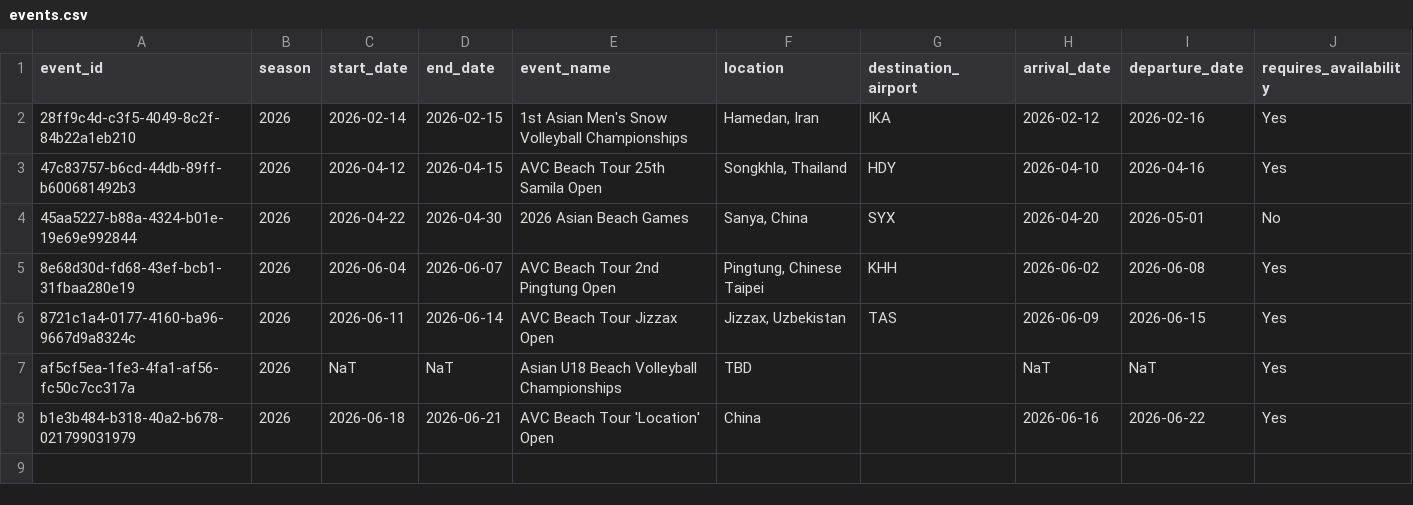
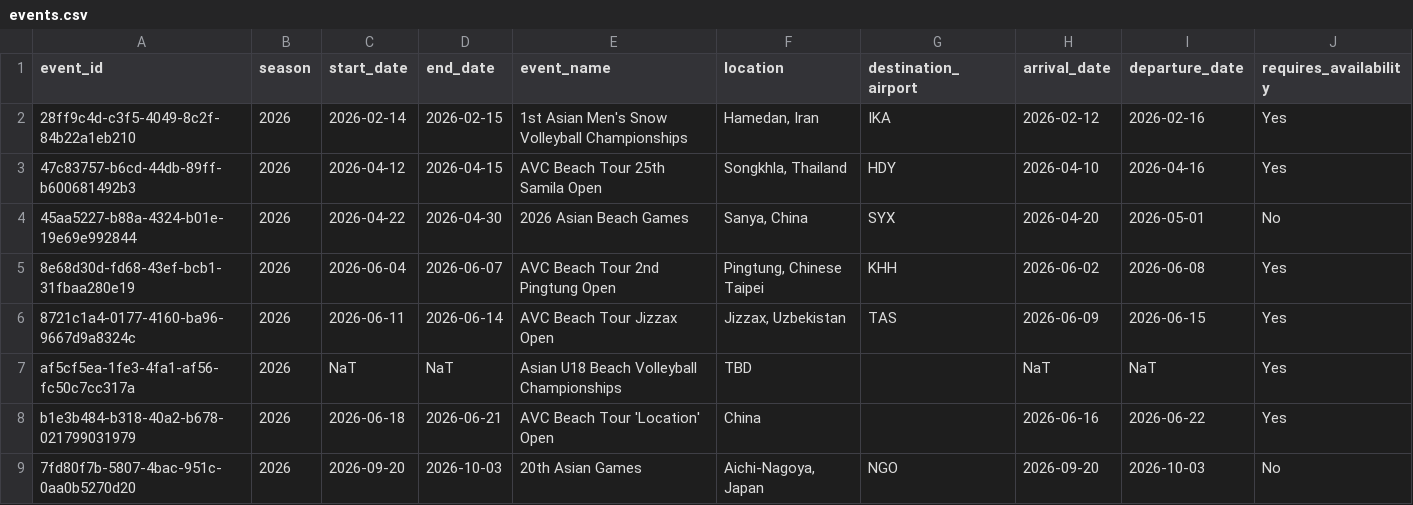
Before and after one commit to avcbeach/referee-database, a CSV file: data/events.csv, drawn as a sheet; the diff names each change by its address in the sheet, - before the commit and + after, or states it on an @@ line.

Commit message:
Update events.csv via referee app

```diff
--- a/data/events.csv
+++ b/data/events.csv
+row 9: 7fd80f7b-5807-4bac-951c-0aa0b5270d20 | 2026 | 2026-09-20 | 2026-10-03 | 20th Asian Games | Aichi-Nagoya, Japan | NGO | 2026-09-20 | 2026-10-03 | No
```
